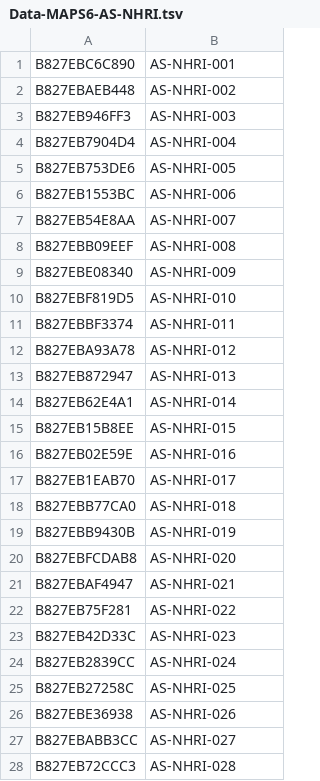
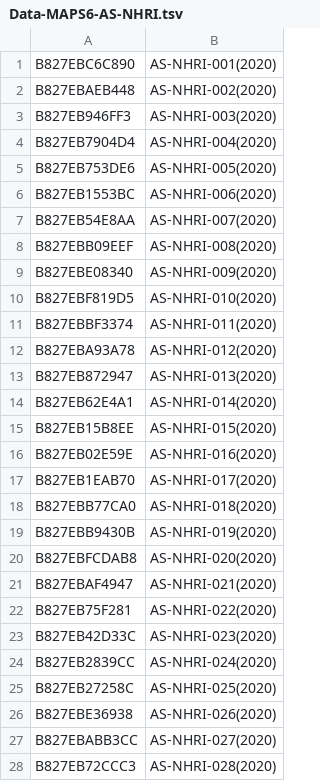
Before and after one commit to cclljj/PM25_ODP, a TSV file: Devices/Academic/Data-MAPS6-AS-NHRI.tsv, drawn as a sheet; only a part is shown; the diff covers the shown part only.

Commit message:
Update Data-MAPS6-AS-NHRI.tsv

```diff
--- a/Devices/Academic/Data-MAPS6-AS-NHRI.tsv
+++ b/Devices/Academic/Data-MAPS6-AS-NHRI.tsv
@@ -1,28 +1,28 @@
-B827EBC6C890	AS-NHRI-001
-B827EBAEB448	AS-NHRI-002
-B827EB946FF3	AS-NHRI-003
-B827EB7904D4	AS-NHRI-004
-B827EB753DE6	AS-NHRI-005
-B827EB1553BC	AS-NHRI-006
-B827EB54E8AA	AS-NHRI-007
-B827EBB09EEF	AS-NHRI-008
-B827EBE08340	AS-NHRI-009
-B827EBF819D5	AS-NHRI-010
-B827EBBF3374	AS-NHRI-011
-B827EBA93A78	AS-NHRI-012
-B827EB872947	AS-NHRI-013
-B827EB62E4A1	AS-NHRI-014
-B827EB15B8EE	AS-NHRI-015
-B827EB02E59E	AS-NHRI-016
-B827EB1EAB70	AS-NHRI-017
-B827EBB77CA0	AS-NHRI-018
-B827EBB9430B	AS-NHRI-019
-B827EBFCDAB8	AS-NHRI-020
-B827EBAF4947	AS-NHRI-021
-B827EB75F281	AS-NHRI-022
-B827EB42D33C	AS-NHRI-023
-B827EB2839CC	AS-NHRI-024
-B827EB27258C	AS-NHRI-025
-B827EBE36938	AS-NHRI-026
-B827EBABB3CC	AS-NHRI-027
-B827EB72CCC3	AS-NHRI-028
+B827EBC6C890	AS-NHRI-001(2020)
+B827EBAEB448	AS-NHRI-002(2020)
+B827EB946FF3	AS-NHRI-003(2020)
+B827EB7904D4	AS-NHRI-004(2020)
+B827EB753DE6	AS-NHRI-005(2020)
+B827EB1553BC	AS-NHRI-006(2020)
+B827EB54E8AA	AS-NHRI-007(2020)
+B827EBB09EEF	AS-NHRI-008(2020)
+B827EBE08340	AS-NHRI-009(2020)
+B827EBF819D5	AS-NHRI-010(2020)
+B827EBBF3374	AS-NHRI-011(2020)
+B827EBA93A78	AS-NHRI-012(2020)
+B827EB872947	AS-NHRI-013(2020)
+B827EB62E4A1	AS-NHRI-014(2020)
+B827EB15B8EE	AS-NHRI-015(2020)
+B827EB02E59E	AS-NHRI-016(2020)
+B827EB1EAB70	AS-NHRI-017(2020)
+B827EBB77CA0	AS-NHRI-018(2020)
+B827EBB9430B	AS-NHRI-019(2020)
+B827EBFCDAB8	AS-NHRI-020(2020)
+B827EBAF4947	AS-NHRI-021(2020)
+B827EB75F281	AS-NHRI-022(2020)
+B827EB42D33C	AS-NHRI-023(2020)
+B827EB2839CC	AS-NHRI-024(2020)
+B827EB27258C	AS-NHRI-025(2020)
+B827EBE36938	AS-NHRI-026(2020)
+B827EBABB3CC	AS-NHRI-027(2020)
+B827EB72CCC3	AS-NHRI-028(2020)
```
Also changed, not shown: 2 edited cells elsewhere in this file.
